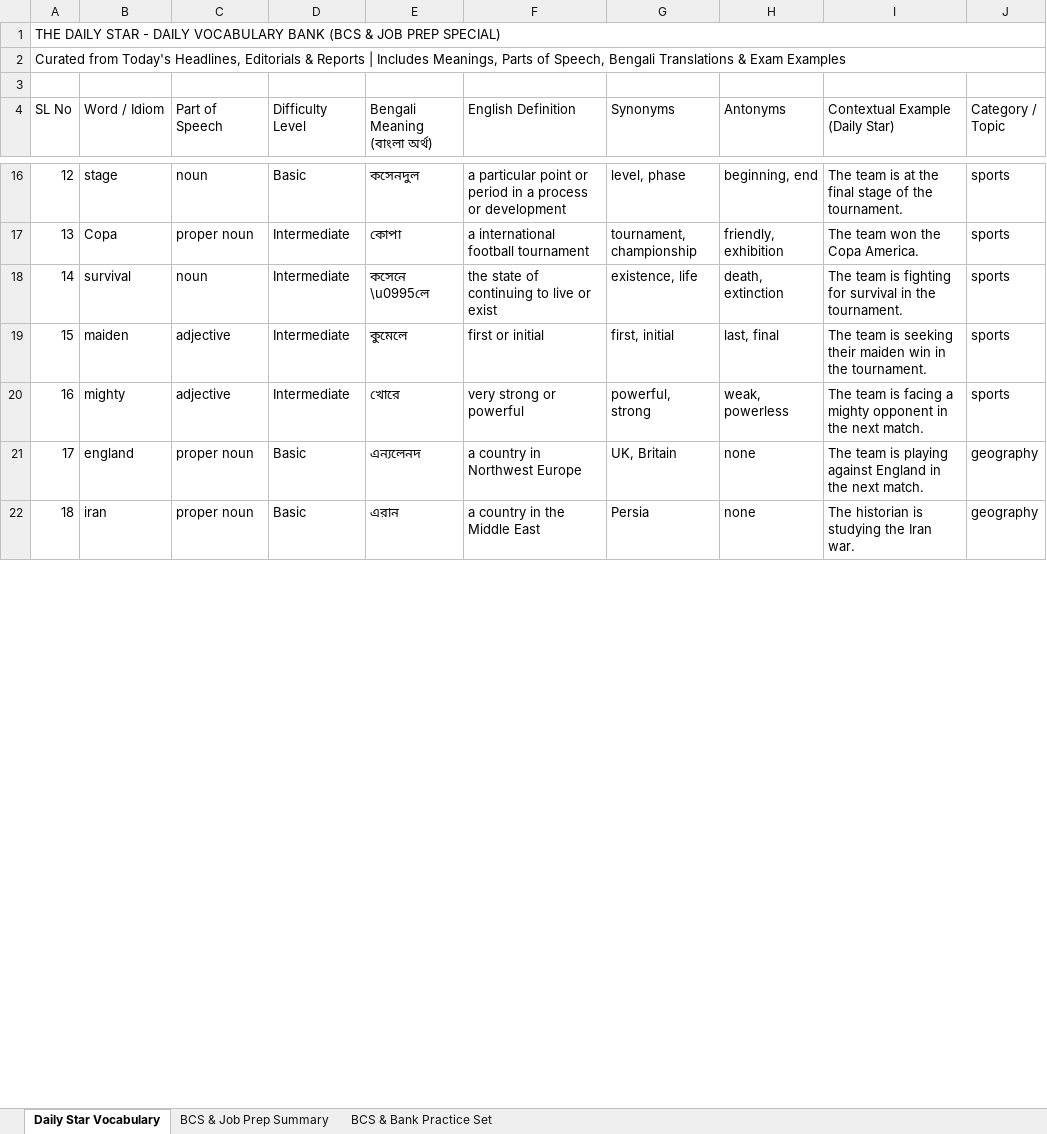
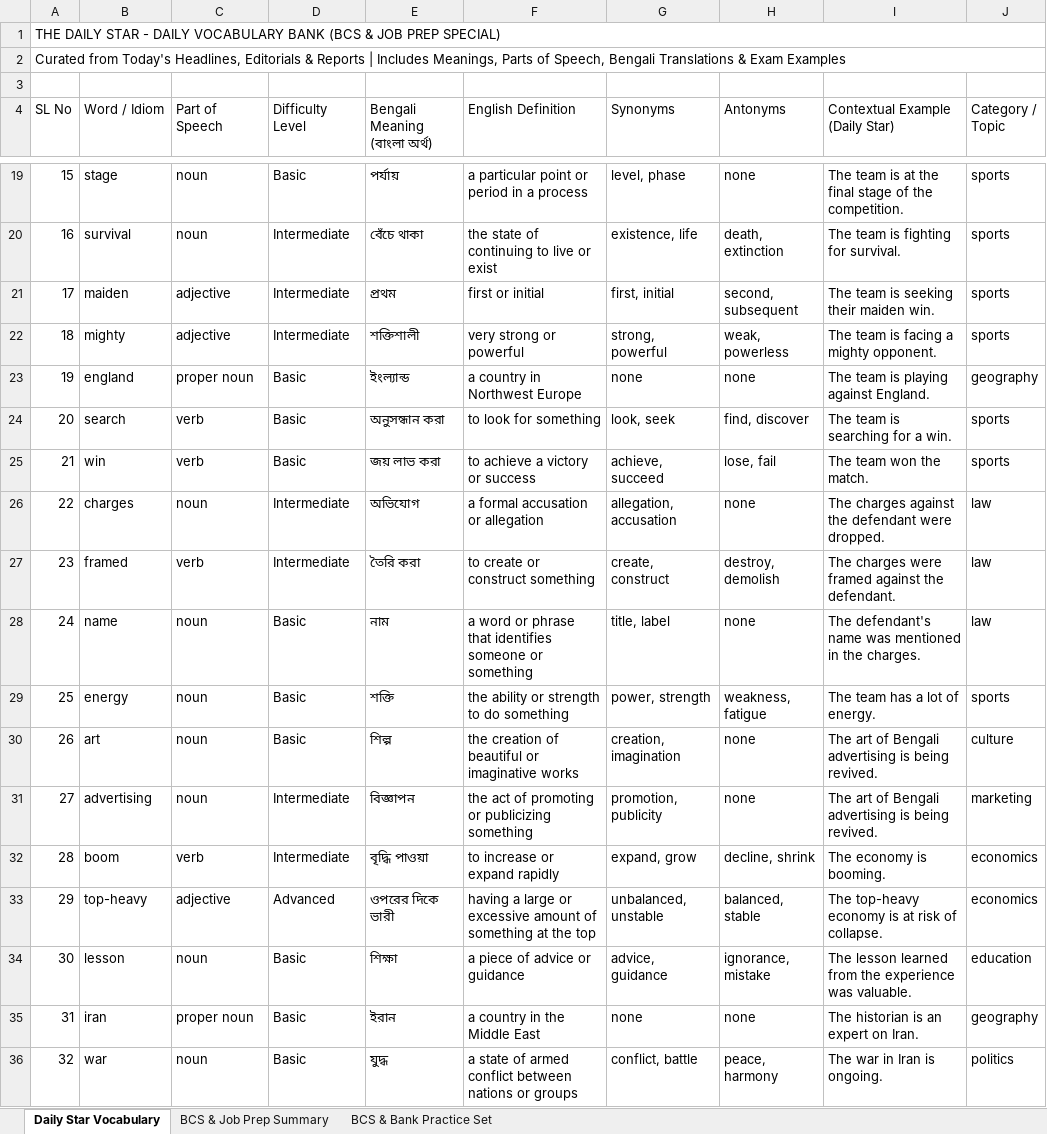
Before and after one commit to imroudro-ship-it/bcs-telegram-bot, an Excel workbook: data/Vocabulary_Bank.xlsx, sheet Daily Star Vocabulary, drawn as a sheet; only a part is shown, gaps mark what is left out; values as stored, in another font and other column widths than the file's, no cell formats; removed rows and columns are numbered as before the commit, all else as after; the diff covers the shown part only; the diff names each change by its address in the sheet, - before the commit and + after, or states it on an @@ line.

```diff
--- a/data/Vocabulary_Bank.xlsx (sheet Daily Star Vocabulary)
+++ b/data/Vocabulary_Bank.xlsx (sheet Daily Star Vocabulary)
@@ column A (SL No) renumbered between rows 14 and 44 @@
-E19 (Bengali Meaning (বাংলা অর্থ)): কসেনদুল
+E19 (Bengali Meaning (বাংলা অর্থ)): পর্যায়
-F19 (English Definition): …a process or development
+F19 (English Definition): …a process
-H19 (Antonyms): beginning, end
+H19 (Antonyms): none
-I19 (Contextual Example (Daily Star)): …of the tournament.
+I19 (Contextual Example (Daily Star)): …of the competition.
-row 17: 13 | Copa | proper noun | Intermediate | কোপা | a international football tournament | tournament, championship | friendly, exhibition | The team won the Copa America. | sports
-E20 (Bengali Meaning (বাংলা অর্থ)): কসেনে \u0995লে
+E20 (Bengali Meaning (বাংলা অর্থ)): বেঁচে থাকা
-I20 (Contextual Example (Daily Star)): The team is fighting for survival in the tournament.
+I20 (Contextual Example (Daily Star)): The team is fighting for survival.
-E21 (Bengali Meaning (বাংলা অর্থ)): কুমেলে
+E21 (Bengali Meaning (বাংলা অর্থ)): প্রথম
-H21 (Antonyms): last, final
+H21 (Antonyms): second, subsequent
-I21 (Contextual Example (Daily Star)): …their maiden win in the tournament.
+I21 (Contextual Example (Daily Star)): …their maiden win.
-E22 (Bengali Meaning (বাংলা অর্থ)): খোরে
+E22 (Bengali Meaning (বাংলা অর্থ)): শক্তিশালী
-G22 (Synonyms): powerful, strong
+G22 (Synonyms): strong, powerful
-I22 (Contextual Example (Daily Star)): …a mighty opponent in the next match.
+I22 (Contextual Example (Daily Star)): …a mighty opponent.
-E23 (Bengali Meaning (বাংলা অর্থ)): এন্যলেনদ
+E23 (Bengali Meaning (বাংলা অর্থ)): ইংল্যান্ড
-G23 (Synonyms): UK, Britain
+G23 (Synonyms): none
-I23 (Contextual Example (Daily Star)): The team is playing against England in the next match.
+I23 (Contextual Example (Daily Star)): The team is playing against England.
+row 24: 20 | search | verb | Basic | অনুসন্ধান করা | to look for something | look, seek | find, discover | The team is searching for a win. | sports
+row 25: 21 | win | verb | Basic | জয় লাভ করা | to achieve a victory or success | achieve, succeed | lose, fail | The team won the match. | sports
+row 26: 22 | charges | noun | Intermediate | অভিযোগ | a formal accusation or allegation | allegation, accusation | none | The charges against the defendant were dropped. | law
+row 27: 23 | framed | verb | Intermediate | তৈরি করা | to create or construct something | create, construct | destroy, demolish | The charges were framed against the defendant. | law
+row 28: 24 | name | noun | Basic | নাম | a word or phrase that identifies someone or something | title, label | none | The defendant's name was mentioned in the charges. | law
+row 29: 25 | energy | noun | Basic | শক্তি | the ability or strength to do something | power, strength | weakness, fatigue | The team has a lot of energy. | sports
+row 30: 26 | art | noun | Basic | শিল্প | the creation of beautiful or imaginative works | creation, imagination | none | The art of Bengali advertising is being revived. | culture
+row 31: 27 | advertising | noun | Intermediate | বিজ্ঞাপন | the act of promoting or publicizing something | promotion, publicity | none | The art of Bengali advertising is being revived. | marketing
+row 32: 28 | boom | verb | Intermediate | বৃদ্ধি পাওয়া | to increase or expand rapidly | expand, grow | decline, shrink | The economy is booming. | economics
+row 33: 29 | top-heavy | adjective | Advanced | ওপরের দিকে ভারী | having a large or excessive amount of something at the top | unbalanced, unstable | balanced, stable | The top-heavy economy is at risk of collapse. | economics
+row 34: 30 | lesson | noun | Basic | শিক্ষা | a piece of advice or guidance | advice, guidance | ignorance, mistake | The lesson learned from the experience was valuable. | education
-E35 (Bengali Meaning (বাংলা অর্থ)): এরান
+E35 (Bengali Meaning (বাংলা অর্থ)): ইরান
-G35 (Synonyms): Persia
+G35 (Synonyms): none
-I35 (Contextual Example (Daily Star)): The historian is studying the Iran war.
+I35 (Contextual Example (Daily Star)): The historian is an expert on Iran.
+row 36: 32 | war | noun | Basic | যুদ্ধ | a state of armed conflict between nations or groups | conflict, battle | peace, harmony | The war in Iran is ongoing. | politics
```
Also changed, not shown: 13 added rows, 17 removed rows and 38 edited cells elsewhere in this sheet, sheet BCS & Bank Practice Set, sheet BCS & Job Prep Summary, cell formats, 2 other files.
